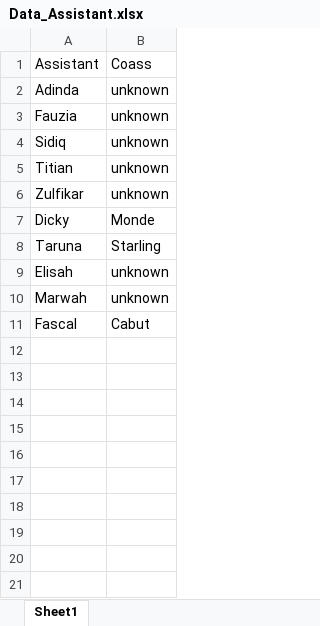
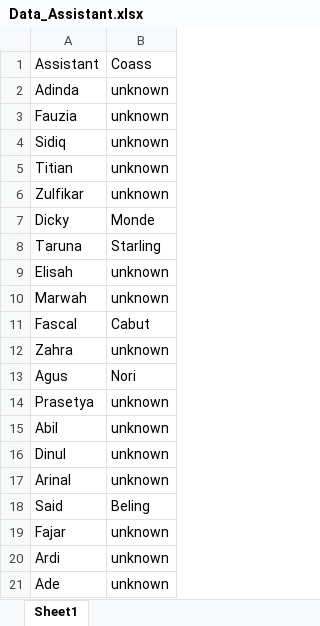
Before and after one commit to SonicZedt/ERT, an Excel workbook: Data/Data_Assistant.xlsx, sheet Sheet1, drawn as a sheet; values as stored, in another font and other column widths than the file's, no borders; the diff names each change by its address in the sheet, - before the commit and + after, or states it on an @@ line.

```diff
--- a/Data/Data_Assistant.xlsx (sheet Sheet1)
+++ b/Data/Data_Assistant.xlsx (sheet Sheet1)
+row 12: Zahra | unknown
+row 13: Agus | Nori
+row 14: Prasetya | unknown
+row 15: Abil | unknown
+row 16: Dinul | unknown
+row 17: Arinal | unknown
+row 18: Said | Beling
+row 19: Fajar | unknown
+row 20: Ardi | unknown
+row 21: Ade | unknown
```
Also changed, not shown: 3 other files.
